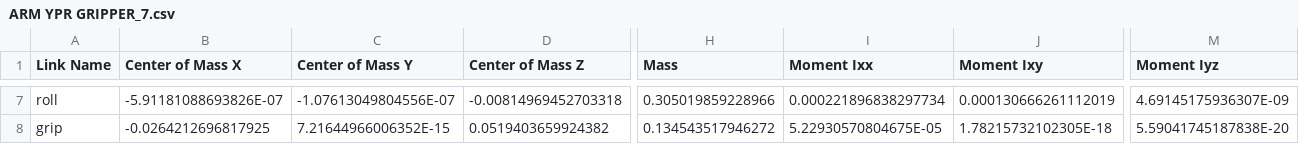
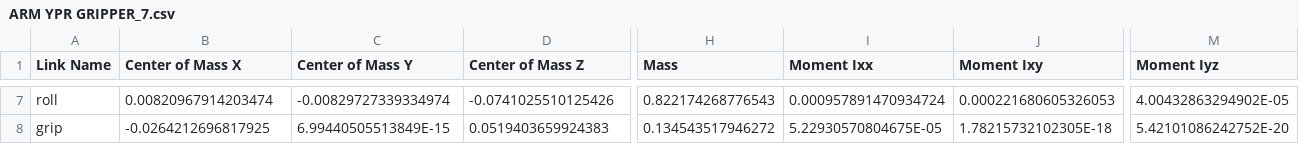
Before and after one commit to Dhanush-Poduval/Matlab, a CSV file: rudra_arm/urdf/ARM YPR GRIPPER_7.csv, drawn as a sheet; only a part is shown, gaps mark what is left out; the diff covers the shown part only; the diff names each change by its address in the sheet, - before the commit and + after, or states it on an @@ line.

```diff
--- a/rudra_arm/urdf/ARM YPR GRIPPER_7.csv
+++ b/rudra_arm/urdf/ARM YPR GRIPPER_7.csv
-B7 (Center of Mass X): -5.91181088693826E-07
+B7 (Center of Mass X): 0.00820967914203474
-C7 (Center of Mass Y): -1.07613049804556E-07
+C7 (Center of Mass Y): -0.00829727339334974
-D7 (Center of Mass Z): -0.00814969452703318
+D7 (Center of Mass Z): -0.0741025510125426
-H7 (Mass): 0.305019859228966
+H7 (Mass): 0.822174268776543
-I7 (Moment Ixx): 0.000221896838297734
+I7 (Moment Ixx): 0.000957891470934724
-J7 (Moment Ixy): 0.000130666261112019
+J7 (Moment Ixy): 0.000221680605326053
-M7 (Moment Iyz): 4.69145175936307E-09
+M7 (Moment Iyz): 4.00432863294902E-05
-C8 (Center of Mass Y): 7.21644966006352E-15
+C8 (Center of Mass Y): 6.99440505513849E-15
-D8 (Center of Mass Z): 0.0519403659924382
+D8 (Center of Mass Z): 0.0519403659924383
-M8 (Moment Iyz): 5.59041745187838E-20
+M8 (Moment Iyz): 5.42101086242752E-20
```
Also changed, not shown: 41 edited cells elsewhere in this file, 9 other files.
